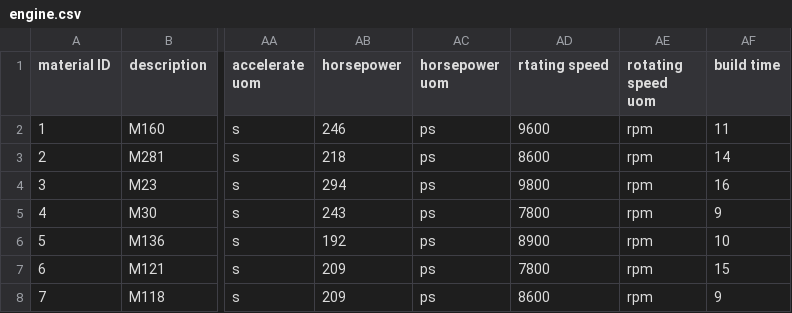
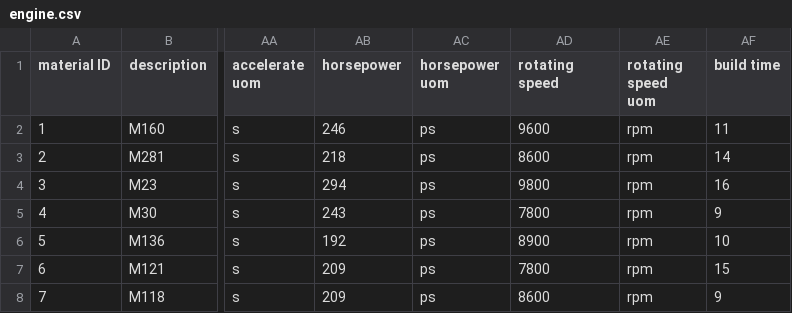
Before and after one commit to sap-ibso-t4/DemoJam2020-ML, a CSV file: data/raw/engine.csv, drawn as a sheet; only a part is shown, gaps mark what is left out; the diff names each change by its address in the sheet, - before the commit and + after, or states it on an @@ line.

Commit message:
Adjust engine.csv with rotating speed header

```diff
--- a/data/raw/engine.csv
+++ b/data/raw/engine.csv
-AD1: rtating speed
+AD1: rotating speed
```
